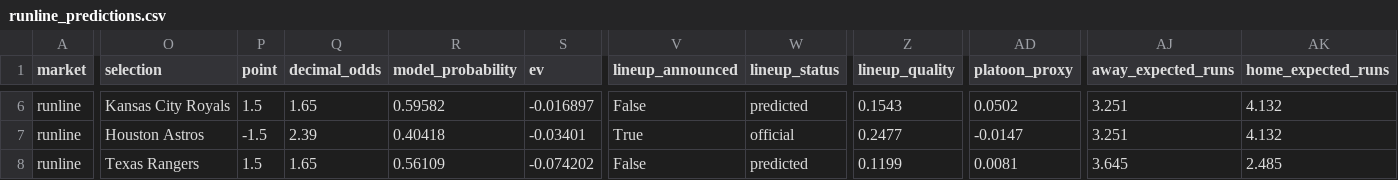
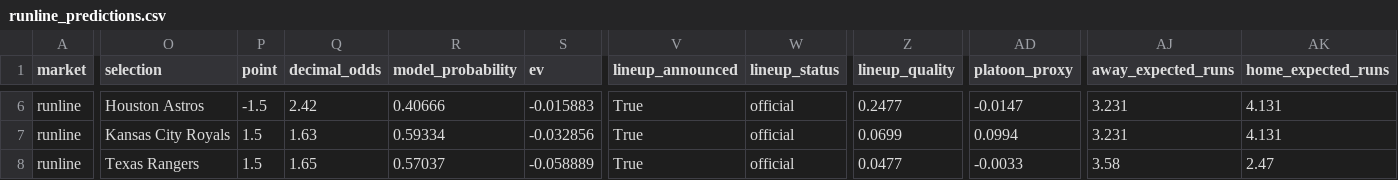
Before and after one commit to kouheiarai/mlb-ai-predictor, a CSV file: data/runline_predictions.csv, drawn as a sheet; only a part is shown, gaps mark what is left out; the diff covers the shown part only; the diff names each change by its address in the sheet, - before the commit and + after, or states it on an @@ line.

```diff
--- a/data/runline_predictions.csv
+++ b/data/runline_predictions.csv
-O6 (selection): Kansas City Royals
+O6 (selection): Houston Astros
-P6 (point): 1.5
+P6 (point): -1.5
-Q6 (decimal_odds): 1.65
+Q6 (decimal_odds): 2.42
-R6 (model_probability): 0.59582
+R6 (model_probability): 0.40666
-S6 (ev): -0.016897
+S6 (ev): -0.015883
-V6 (lineup_announced): False
+V6 (lineup_announced): True
-W6 (lineup_status): predicted
+W6 (lineup_status): official
-Z6 (lineup_quality): 0.1543
+Z6 (lineup_quality): 0.2477
-AD6 (platoon_proxy): 0.0502
+AD6 (platoon_proxy): -0.0147
-AJ6:AJ7 (away_expected_runs): 3.251
+AJ6:AJ7 (away_expected_runs): 3.231
-AK6:AK7 (home_expected_runs): 4.132
+AK6:AK7 (home_expected_runs): 4.131
-O7 (selection): Houston Astros
+O7 (selection): Kansas City Royals
-P7 (point): -1.5
+P7 (point): 1.5
-Q7 (decimal_odds): 2.39
+Q7 (decimal_odds): 1.63
-R7 (model_probability): 0.40418
+R7 (model_probability): 0.59334
-S7 (ev): -0.03401
+S7 (ev): -0.032856
-Z7 (lineup_quality): 0.2477
+Z7 (lineup_quality): 0.0699
-AD7 (platoon_proxy): -0.0147
+AD7 (platoon_proxy): 0.0994
-R8 (model_probability): 0.56109
+R8 (model_probability): 0.57037
-S8 (ev): -0.074202
+S8 (ev): -0.058889
-V8 (lineup_announced): False
+V8 (lineup_announced): True
-W8 (lineup_status): predicted
+W8 (lineup_status): official
-Z8 (lineup_quality): 0.1199
+Z8 (lineup_quality): 0.0477
-AD8 (platoon_proxy): 0.0081
+AD8 (platoon_proxy): -0.0033
-AJ8 (away_expected_runs): 3.645
+AJ8 (away_expected_runs): 3.58
-AK8 (home_expected_runs): 2.485
+AK8 (home_expected_runs): 2.47
```
Also changed, not shown: 42 edited cells elsewhere in this file, data/predictions.csv, docs/predictions.csv, 57 other files.
